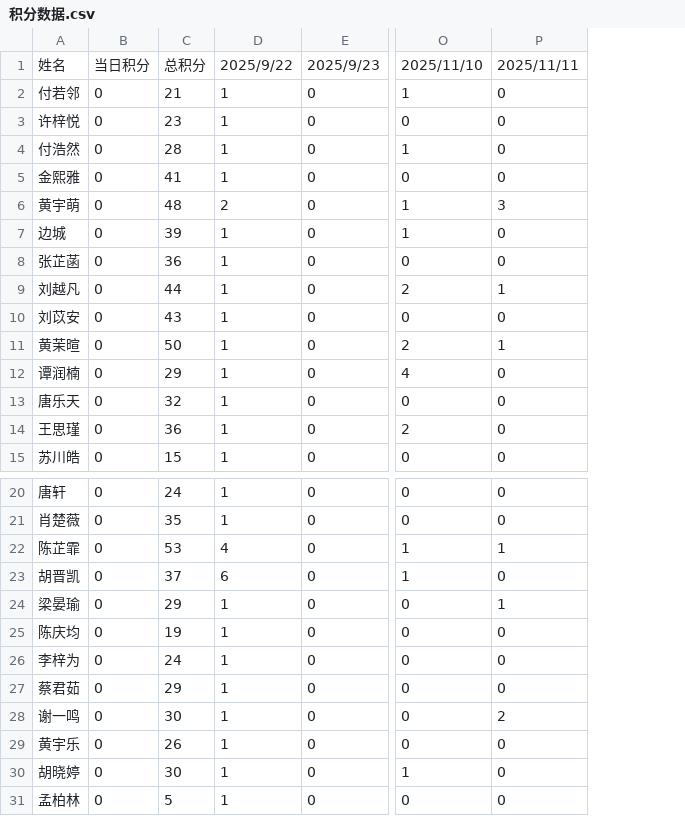
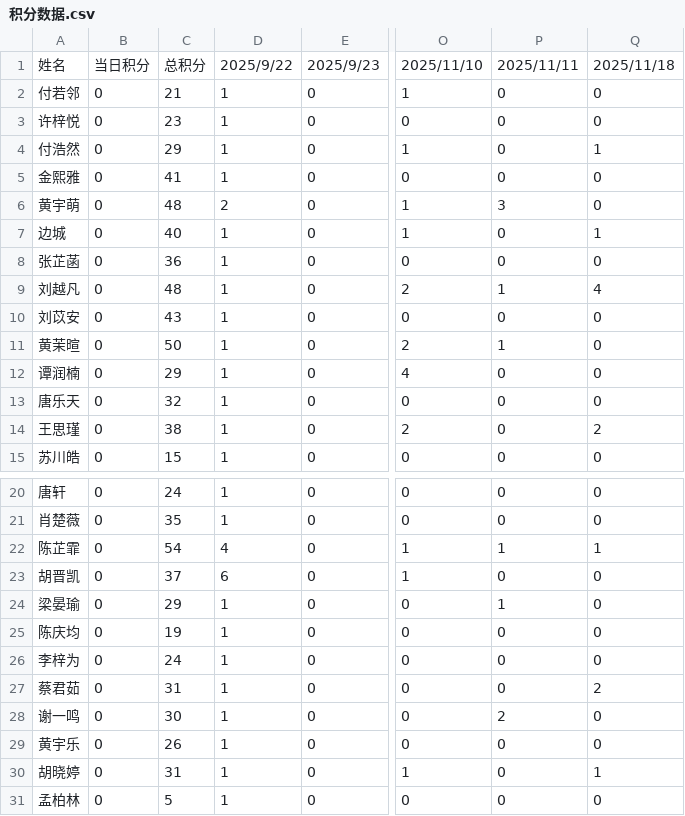
Before and after one commit to Hong-JL/jifenbang, a CSV file: 积分数据.csv, drawn as a sheet; only a part is shown, gaps mark what is left out; the diff names each change by its address in the sheet, - before the commit and + after, or states it on an @@ line.

Commit message:
更新积分数据 2025/11/18

```diff
--- a/积分数据.csv
+++ b/积分数据.csv
+column Q, rows 1-15: 2025/11/18 | 0 | 0 | 1 | 0 | 0 | 1 | 0 | 4 | 0 | 0 | 0 | 0 | 2 | 0; rows 20-31: 0 | 0 | 1 | 0 | 0 | 0 | 0 | 2 | 0 | 0 | 1 | 0
-C4: 28
+C4: 29
-C7: 39
+C7: 40
-C9: 44
+C9: 48
-C14: 36
+C14: 38
-C22: 53
+C22: 54
-C27: 29
+C27: 31
-C30: 30
+C30: 31
```
